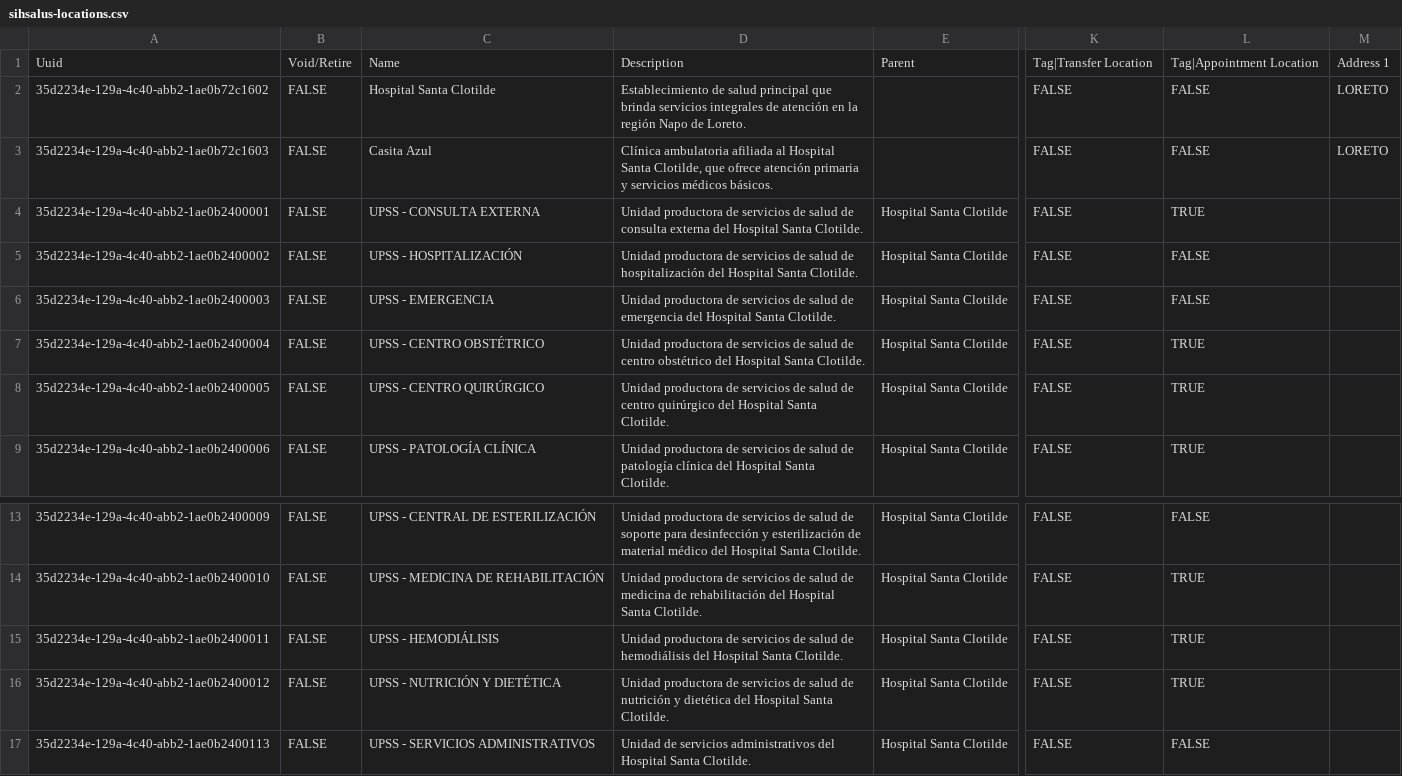
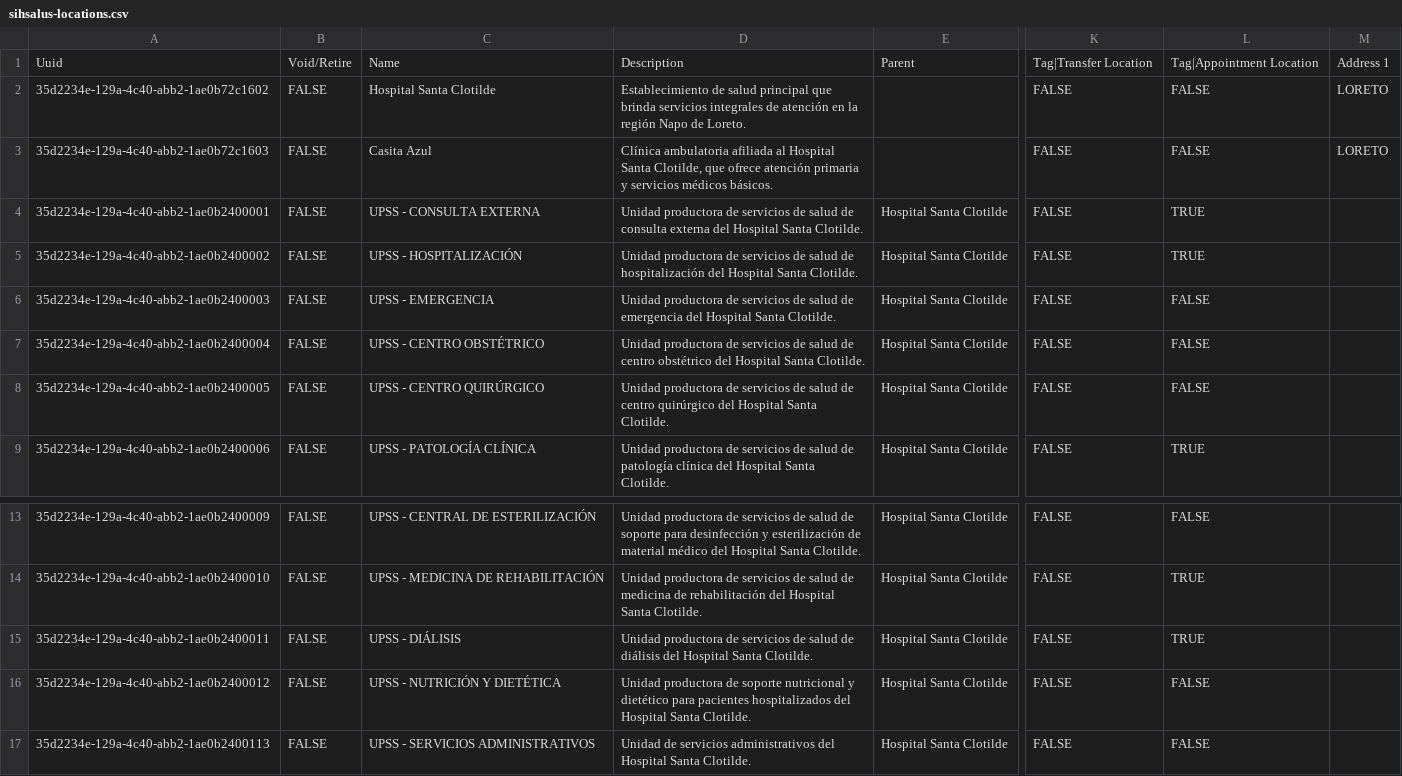
Before and after one commit to PROYECTO-SANTACLOTILDE/sihsalus-content-referenceapplication, a CSV file: configuration/backend_configuration/locations/sihsalus-locations.csv, drawn as a sheet; only a part is shown, gaps mark what is left out; the diff names each change by its address in the sheet, - before the commit and + after, or states it on an @@ line.

```diff
--- a/configuration/backend_configuration/locations/sihsalus-locations.csv
+++ b/configuration/backend_configuration/locations/sihsalus-locations.csv
-L5: FALSE
+L5: TRUE
-L7:L8: TRUE
+L7:L8: FALSE
-C15: UPSS - HEMODIÁLISIS
+C15: UPSS - DIÁLISIS
-D15: …salud de hemodiálisis del Hospital…
+D15: …salud de diálisis del Hospital…
-D16: …productora de servicios de salud de nutrición y dietética del Hospital…
+D16: …productora de soporte nutricional y dietético para pacientes hospitalizados del Hospital…
-L16: TRUE
+L16: FALSE
```
Also changed, not shown: configuration/backend_configuration/visittypes/sihsalus-visittypes.csv, 18 other files.
